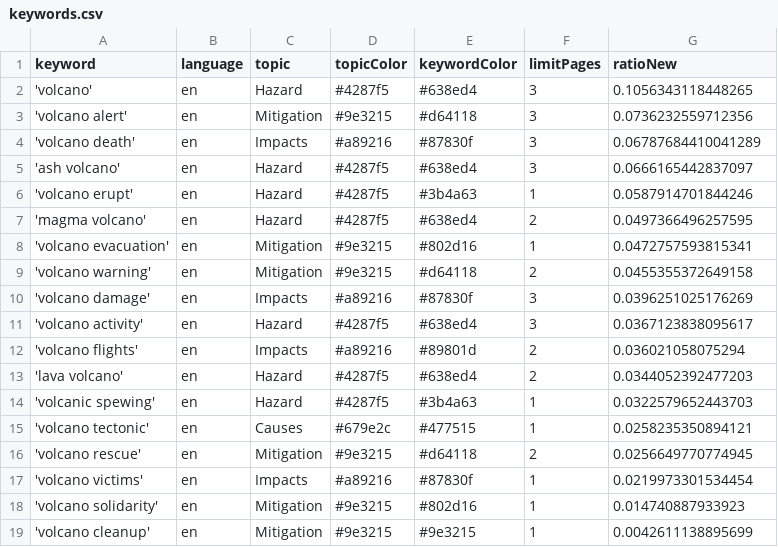
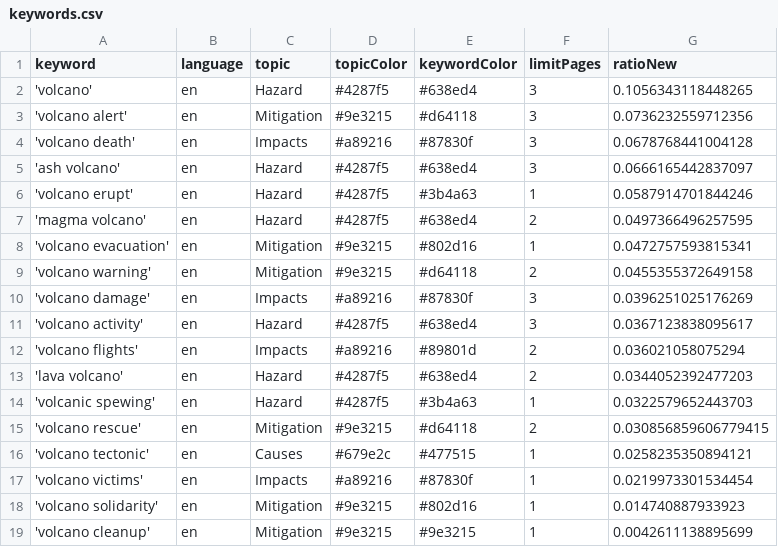
Before and after one commit to paulski99-news/volcanoIsComing, a CSV file: keywords.csv, drawn as a sheet.

```diff
--- a/keywords.csv
+++ b/keywords.csv
@@ -3,3 +3,3 @@ keyword,language,topic,topicColor,keywordColor,limitPages,ratioNew
 'volcano alert',en,Mitigation,#9e3215,#d64118,3,0.0736232559712356
-'volcano death',en,Impacts,#a89216,#87830f,3,0.06787684410041289
+'volcano death',en,Impacts,#a89216,#87830f,3,0.0678768441004128
 'ash volcano',en,Hazard,#4287f5,#638ed4,3,0.0666165442837097
@@ -14,4 +14,4 @@ keyword,language,topic,topicColor,keywordColor,limitPages,ratioNew
 'volcanic spewing',en,Hazard,#4287f5,#3b4a63,1,0.0322579652443703
+'volcano rescue',en,Mitigation,#9e3215,#d64118,2,0.030856859606779415
 'volcano tectonic',en,Causes,#679e2c,#477515,1,0.0258235350894121
-'volcano rescue',en,Mitigation,#9e3215,#d64118,2,0.0256649770774945
 'volcano victims',en,Impacts,#a89216,#87830f,1,0.0219973301534454
```
Also changed, not shown: csv/news_2026_08.csv.
